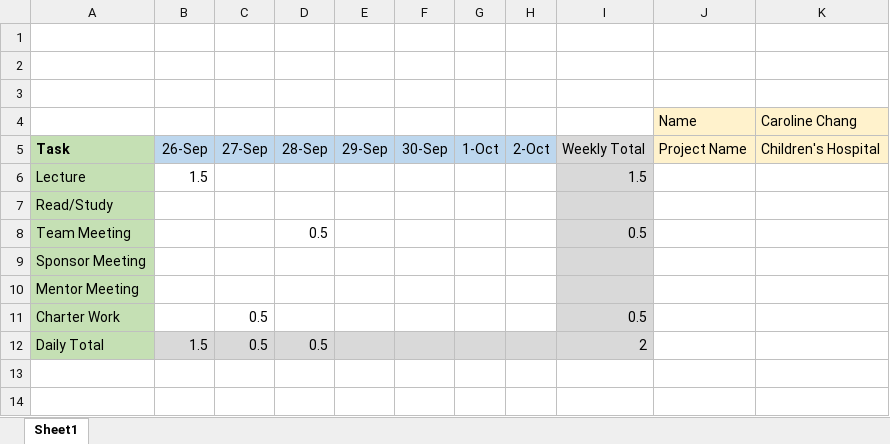
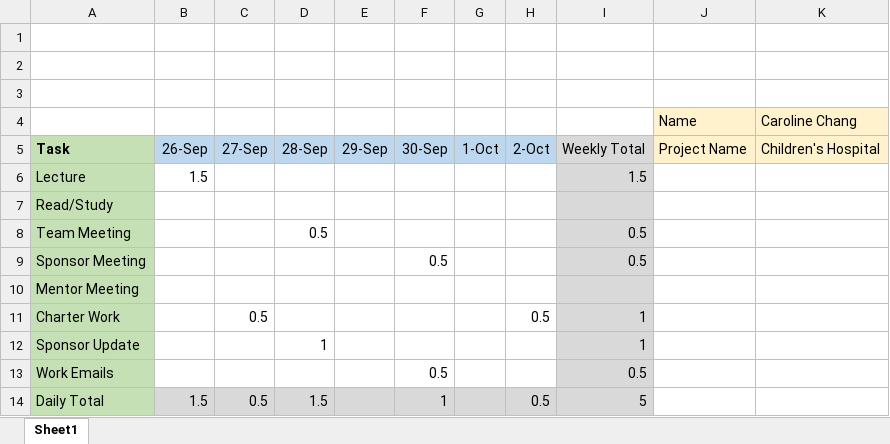
Before and after one commit to davis-cohen-3/capstone_proj, an Excel workbook: admin/Timesheets/Caroline Chang/Week 3 Timesheet.xlsx, sheet Sheet1, drawn as a sheet; values as stored, in another font and other column widths than the file's, no borders; addresses are those after the commit; the diff names each change by its address in the sheet, - before the commit and + after, or states it on an @@ line.

```diff
--- a/admin/Timesheets/Caroline Chang/Week 3 Timesheet.xlsx (sheet Sheet1)
+++ b/admin/Timesheets/Caroline Chang/Week 3 Timesheet.xlsx (sheet Sheet1)
-F9: (empty)
+F9: 0.5
-I9: (empty)
+I9: 0.5
-H11: (empty)
+H11: 0.5
-I11: 0.5
+I11: 1
+row 12: Sponsor Update |  |  | 1 |  |  |  |  | 1
+row 13: Work Emails |  |  |  |  | 0.5 |  |  | 0.5
-D14: 0.5
+D14: 1.5
-F14: (empty)
+F14: 1
-H14: (empty)
+H14: 0.5
-I14: 2
+I14: 5
```
Also changed, not shown: 3 other files.
